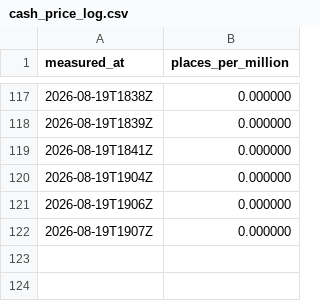
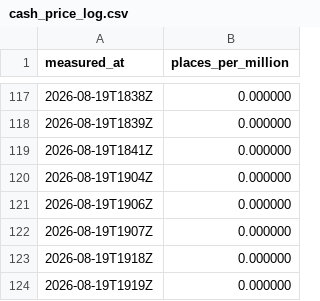
Before and after one commit to OrsM/liga_five_guys, a CSV file: data/decisions/cash_price_log.csv, drawn as a sheet; only a part is shown, gaps mark what is left out.

```diff
--- a/data/decisions/cash_price_log.csv
+++ b/data/decisions/cash_price_log.csv
@@ -122 +122,3 @@ measured_at,places_per_million
 2026-08-19T1907Z,0.000000
+2026-08-19T1918Z,0.000000
+2026-08-19T1919Z,0.000000
```
Also changed, not shown: data/decisions/slate_log.csv, data/decisions/xi_fielded.csv, 15 other files.
